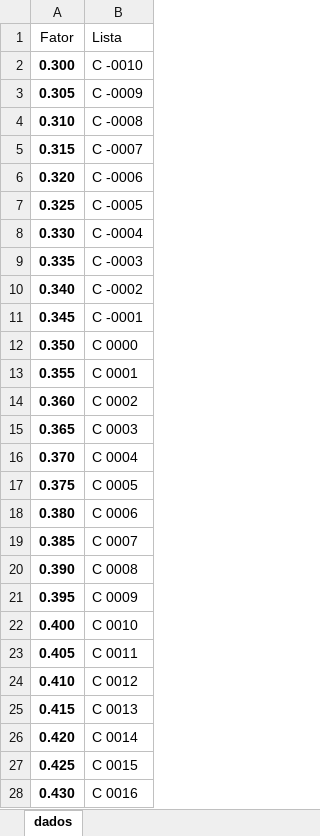
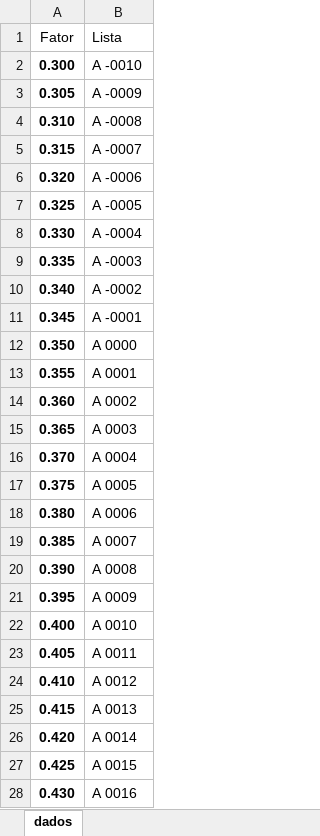
Before and after one commit to fabiofurtili/CalculaComissao, an Excel workbook: dados.xlsx, sheet dados, drawn as a sheet; only a part is shown; values as stored, in another font and other column widths than the file's, no borders; the diff covers the shown part only; the diff names each change by its address in the sheet, - before the commit and + after, or states it on an @@ line.

```diff
--- a/dados.xlsx (sheet dados)
+++ b/dados.xlsx (sheet dados)
-B2 (Lista): C -0010
+B2 (Lista): A -0010
-B3 (Lista): C -0009
+B3 (Lista): A -0009
-B4 (Lista): C -0008
+B4 (Lista): A -0008
-B5 (Lista): C -0007
+B5 (Lista): A -0007
-B6 (Lista): C -0006
+B6 (Lista): A -0006
-B7 (Lista): C -0005
+B7 (Lista): A -0005
-B8 (Lista): C -0004
+B8 (Lista): A -0004
-B9 (Lista): C -0003
+B9 (Lista): A -0003
-B10 (Lista): C -0002
+B10 (Lista): A -0002
-B11 (Lista): C -0001
+B11 (Lista): A -0001
-B12 (Lista): C 0000
+B12 (Lista): A 0000
-B13 (Lista): C 0001
+B13 (Lista): A 0001
-B14 (Lista): C 0002
+B14 (Lista): A 0002
-B15 (Lista): C 0003
+B15 (Lista): A 0003
-B16 (Lista): C 0004
+B16 (Lista): A 0004
-B17 (Lista): C 0005
+B17 (Lista): A 0005
-B18 (Lista): C 0006
+B18 (Lista): A 0006
-B19 (Lista): C 0007
+B19 (Lista): A 0007
-B20 (Lista): C 0008
+B20 (Lista): A 0008
-B21 (Lista): C 0009
+B21 (Lista): A 0009
-B22 (Lista): C 0010
+B22 (Lista): A 0010
-B23 (Lista): C 0011
+B23 (Lista): A 0011
-B24 (Lista): C 0012
+B24 (Lista): A 0012
-B25 (Lista): C 0013
+B25 (Lista): A 0013
-B26 (Lista): C 0014
+B26 (Lista): A 0014
-B27 (Lista): C 0015
+B27 (Lista): A 0015
-B28 (Lista): C 0016
+B28 (Lista): A 0016
```
Also changed, not shown: 114 edited cells elsewhere in this sheet, 1 other file.
